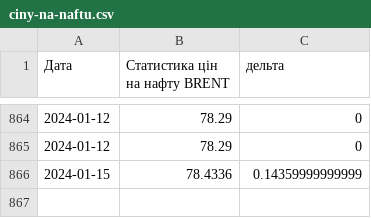
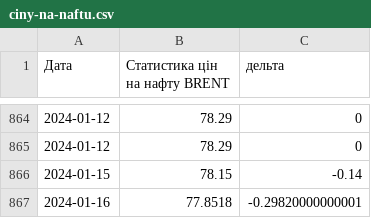
Before and after one commit to uadata/uadata, a CSV file: ciny-na-naftu.csv, drawn as a sheet; only a part is shown, gaps mark what is left out.

```diff
--- a/ciny-na-naftu.csv
+++ b/ciny-na-naftu.csv
@@ -865,2 +865,3 @@
 2024-01-12,78.29,0
-2024-01-15,78.4336,0.14359999999999
+2024-01-15,78.15,-0.14
+2024-01-16,77.8518,-0.29820000000001
```
Also changed, not shown: kurs-hryvni.csv, kurs-hryvni/euro-to-hryvna.csv, 13 other files.
